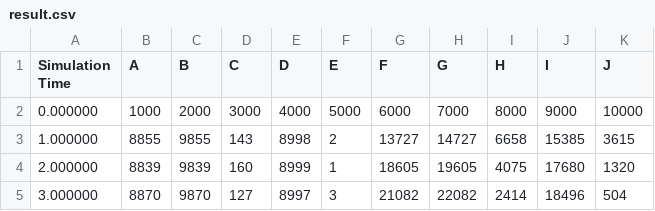
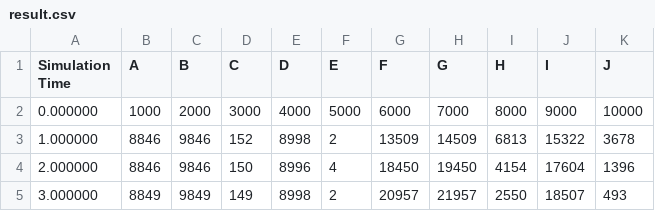
Before and after one commit to CNS-OIST/STEPS_Example, a CSV file: manual_tutorials/parallel/parallel_result/result.csv, drawn as a sheet; only a part is shown; the diff covers the shown part only.

```diff
--- a/manual_tutorials/parallel/parallel_result/result.csv
+++ b/manual_tutorials/parallel/parallel_result/result.csv
@@ -2,4 +2,4 @@ Simulation Time,A,B,C,D,E,F,G,H,I,J
 0.000000,1000,2000,3000,4000,5000,6000,7000,8000,9000,10000
-1.000000,8855,9855,143,8998,2,13727,14727,6658,15385,3615
-2.000000,8839,9839,160,8999,1,18605,19605,4075,17680,1320
-3.000000,8870,9870,127,8997,3,21082,22082,2414,18496,504
+1.000000,8846,9846,152,8998,2,13509,14509,6813,15322,3678
+2.000000,8846,9846,150,8996,4,18450,19450,4154,17604,1396
+3.000000,8849,9849,149,8998,2,20957,21957,2550,18507,493
```
Also changed, not shown: 154 edited cells elsewhere in this file, manual_tutorials/parallel/serial_result/result.csv, 13 other files.
